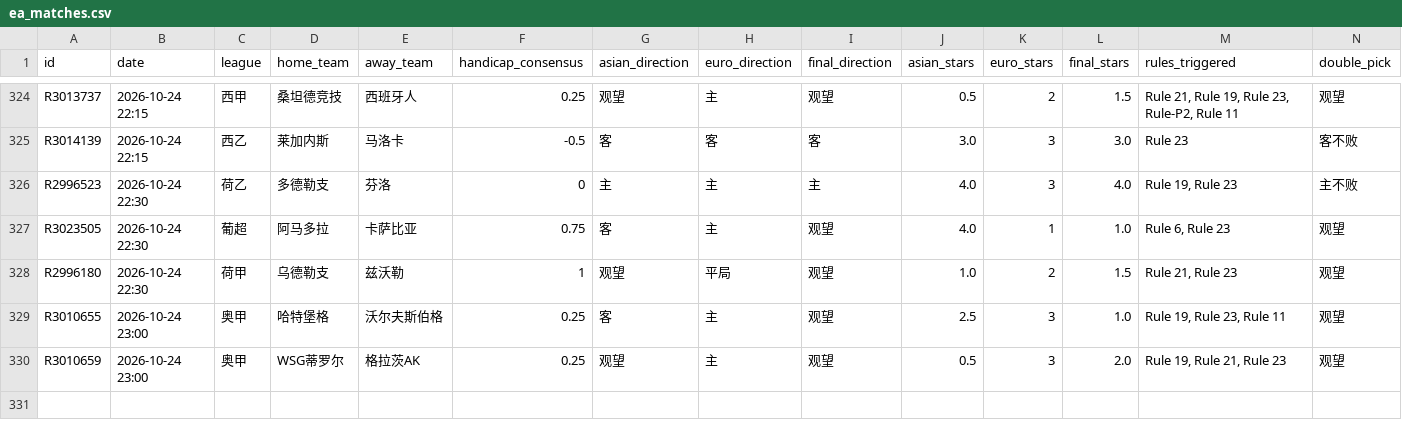
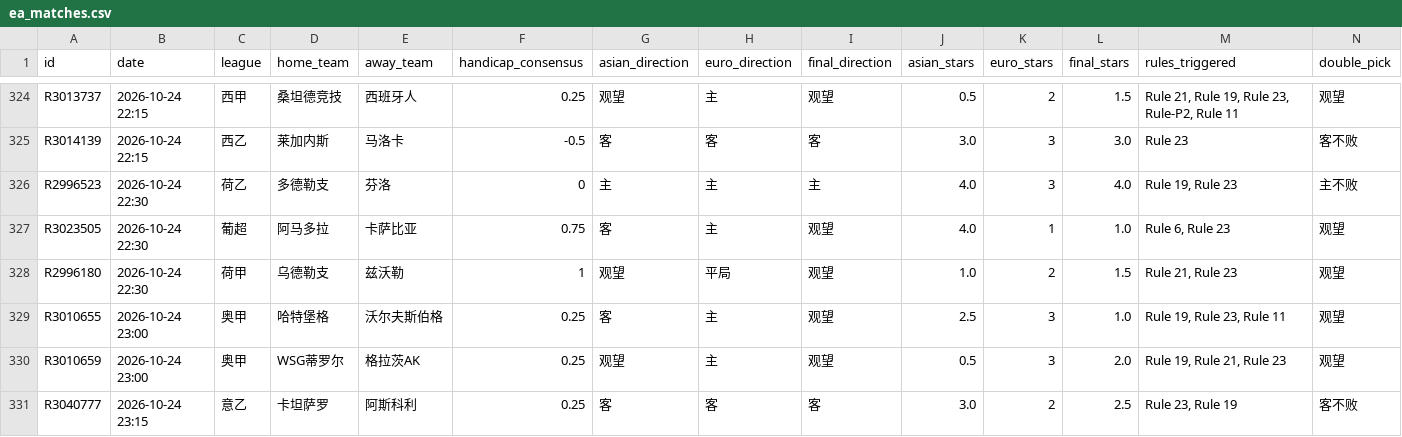
Before and after one commit to housan321/euro_asian_task, a CSV file: data/ea_matches.csv, drawn as a sheet; only a part is shown, gaps mark what is left out; rows hold the shown columns only; the diff names each change by its address in the sheet, - before the commit and + after, or states it on an @@ line.

```diff
--- a/data/ea_matches.csv
+++ b/data/ea_matches.csv
+row 331: R3040777 | 2026-10-24 23:15 | 意乙 | 卡坦萨罗 | 阿斯科利 | 0.25 | 客 | 客 | 客 | 3.0 | 2 | 2.5 | Rule 23, Rule 19 | 客不败
```
Also changed, not shown: 1 other file.
